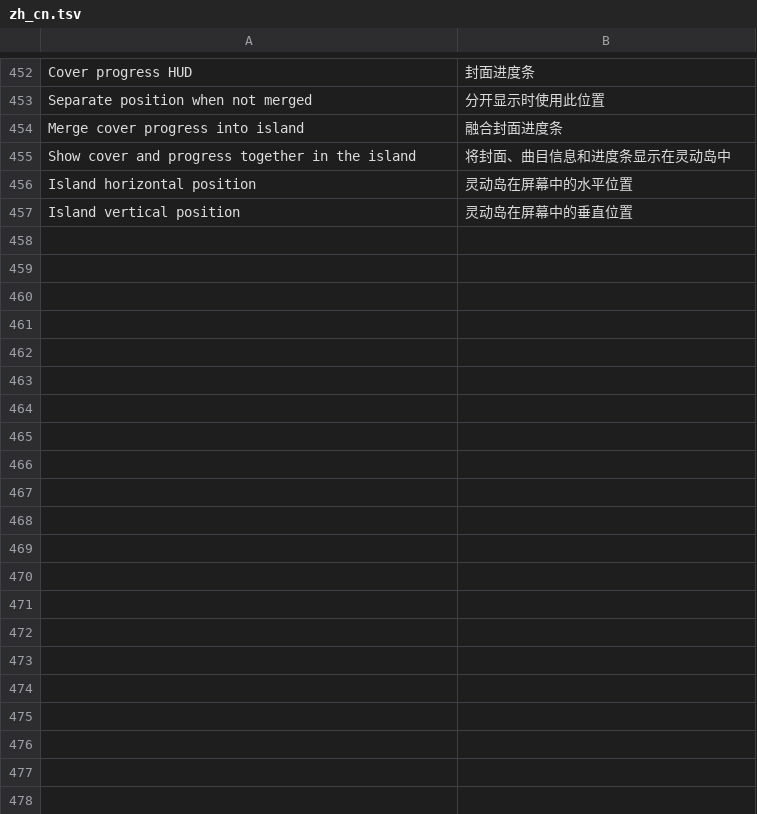
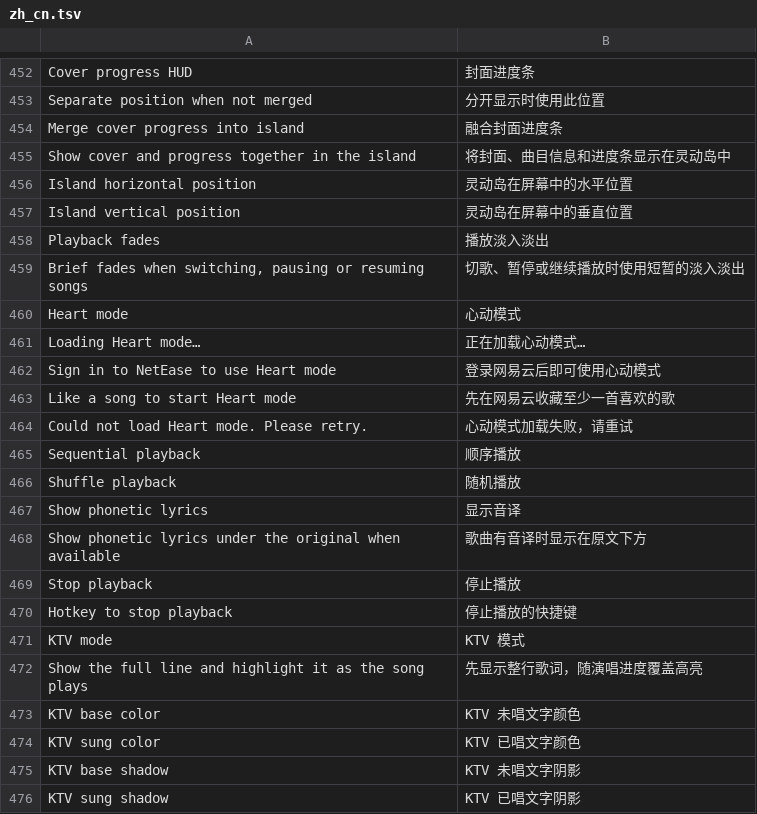
Before and after one commit to 1gbc/DangoMusic-GTNH, a TSV file: core/src/main/resources/assets/dangomusicgtnh/lang/zh_cn.tsv, drawn as a sheet; only a part is shown, gaps mark what is left out; the diff names each change by its address in the sheet, - before the commit and + after, or states it on an @@ line.

```diff
--- a/core/src/main/resources/assets/dangomusicgtnh/lang/zh_cn.tsv
+++ b/core/src/main/resources/assets/dangomusicgtnh/lang/zh_cn.tsv
+row 458: Playback fades | 播放淡入淡出
+row 459: Brief fades when switching, pausing or resuming songs | 切歌、暂停或继续播放时使用短暂的淡入淡出
+row 460: Heart mode | 心动模式
+row 461: Loading Heart mode… | 正在加载心动模式…
+row 462: Sign in to NetEase to use Heart mode | 登录网易云后即可使用心动模式
+row 463: Like a song to start Heart mode | 先在网易云收藏至少一首喜欢的歌
+row 464: Could not load Heart mode. Please retry. | 心动模式加载失败，请重试
+row 465: Sequential playback | 顺序播放
+row 466: Shuffle playback | 随机播放
+row 467: Show phonetic lyrics | 显示音译
+row 468: Show phonetic lyrics under the original when available | 歌曲有音译时显示在原文下方
+row 469: Stop playback | 停止播放
+row 470: Hotkey to stop playback | 停止播放的快捷键
+row 471: KTV mode | KTV 模式
+row 472: Show the full line and highlight it as the song plays | 先显示整行歌词，随演唱进度覆盖高亮
+row 473: KTV base color | KTV 未唱文字颜色
+row 474: KTV sung color | KTV 已唱文字颜色
+row 475: KTV base shadow | KTV 未唱文字阴影
+row 476: KTV sung shadow | KTV 已唱文字阴影
```
Also changed, not shown: 29 other files.
